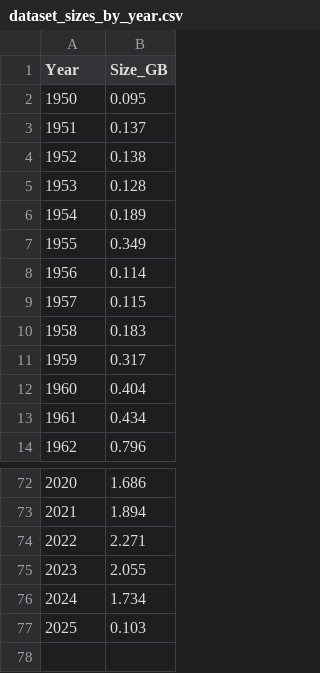
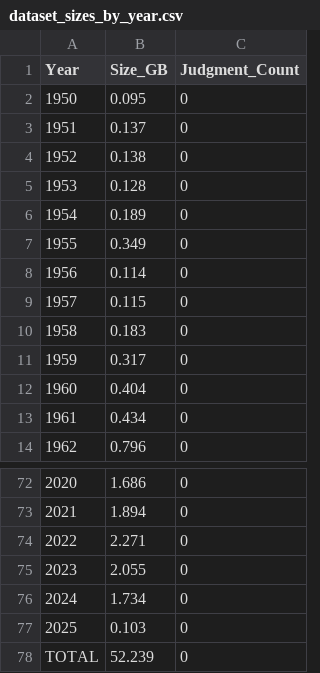
Before and after one commit to vanga/indian-supreme-court-judgments, a CSV file: dataset_sizes_by_year.csv, drawn as a sheet; only a part is shown, gaps mark what is left out; the diff names each change by its address in the sheet, - before the commit and + after, or states it on an @@ line.

```diff
--- a/dataset_sizes_by_year.csv
+++ b/dataset_sizes_by_year.csv
+column C (Judgment_Count), rows 2-14: all 0; rows 72-77: all 0
+row 78: TOTAL | 52.239 | 0
```
Also changed, not shown: 2 other files.
